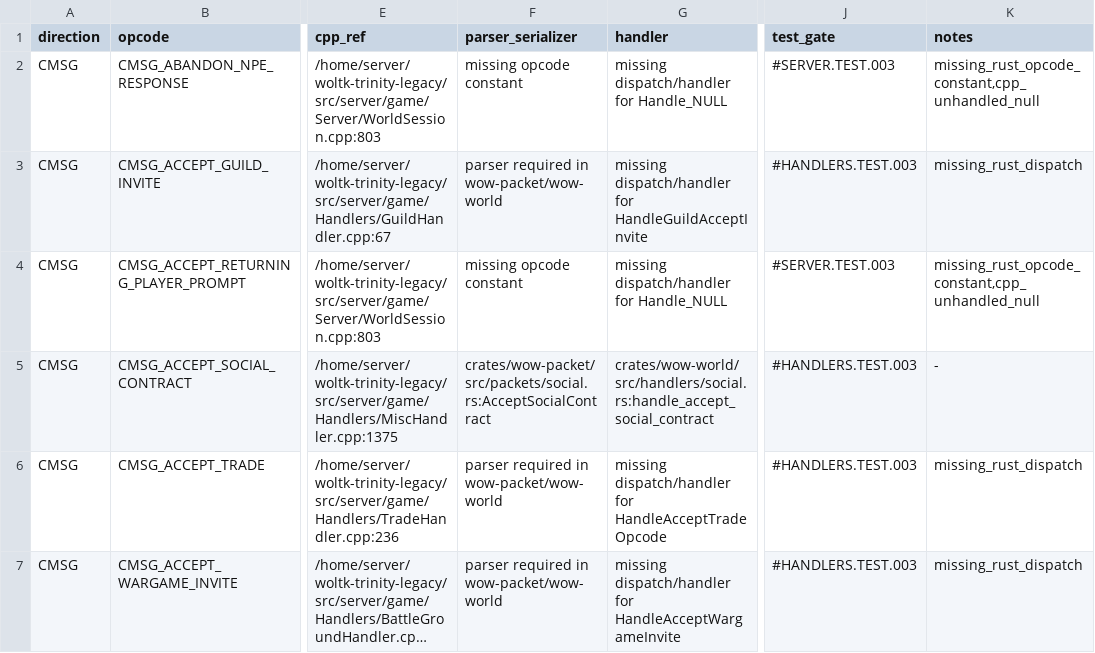
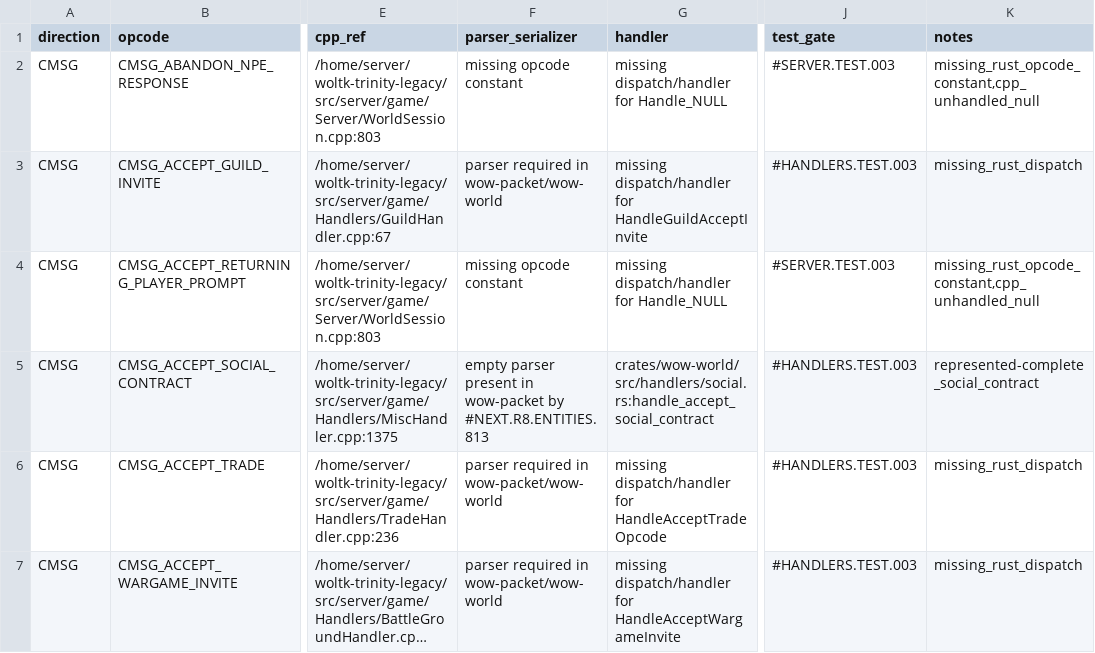
Before and after one commit to alseif0x/rustycore, a TSV file: docs/migration/inventory/r3-opcodes-registry.tsv, drawn as a sheet; only a part is shown, gaps mark what is left out; long unchanged cells end in …; the diff names each change by its address in the sheet, - before the commit and + after, or states it on an @@ line.

```diff
--- a/docs/migration/inventory/r3-opcodes-registry.tsv
+++ b/docs/migration/inventory/r3-opcodes-registry.tsv
-F5 (parser_serializer): crates/wow-packet/src/packets/social.rs:AcceptSocialContract
+F5 (parser_serializer): empty parser present in wow-packet by #NEXT.R8.ENTITIES.813
-K5 (notes): -
+K5 (notes): represented-complete_social_contract
```
Also changed, not shown: docs/migration/inventory/cpp-client-handlers.tsv, 1 other file.
